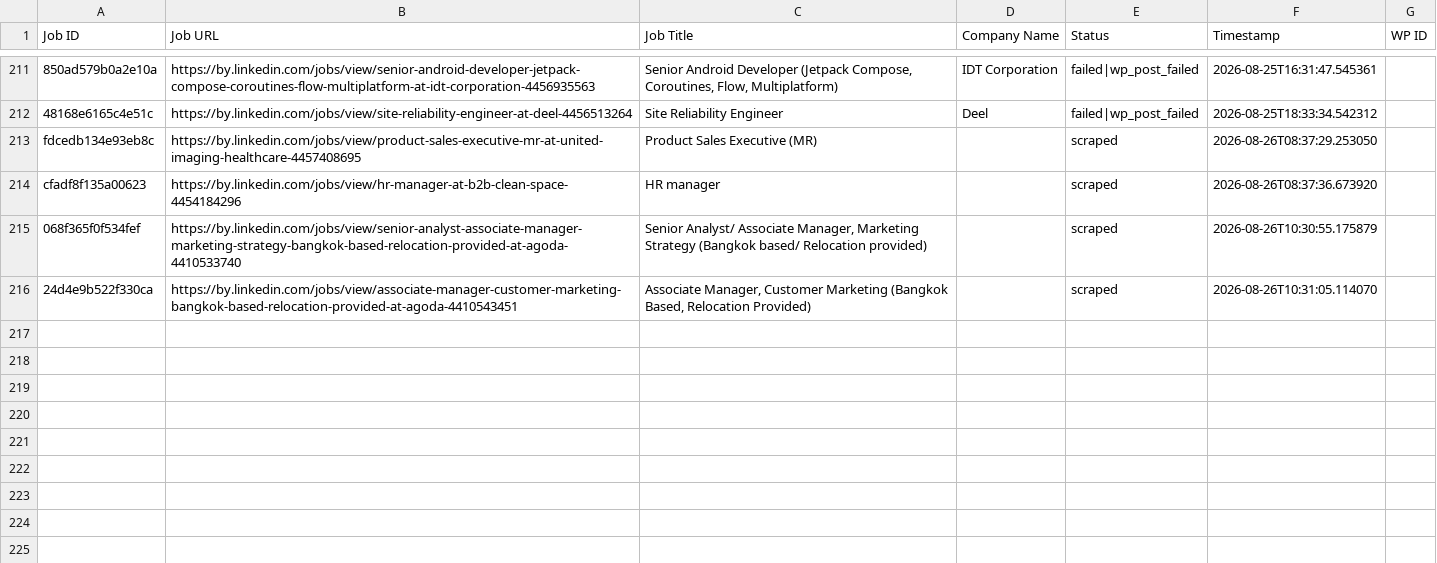
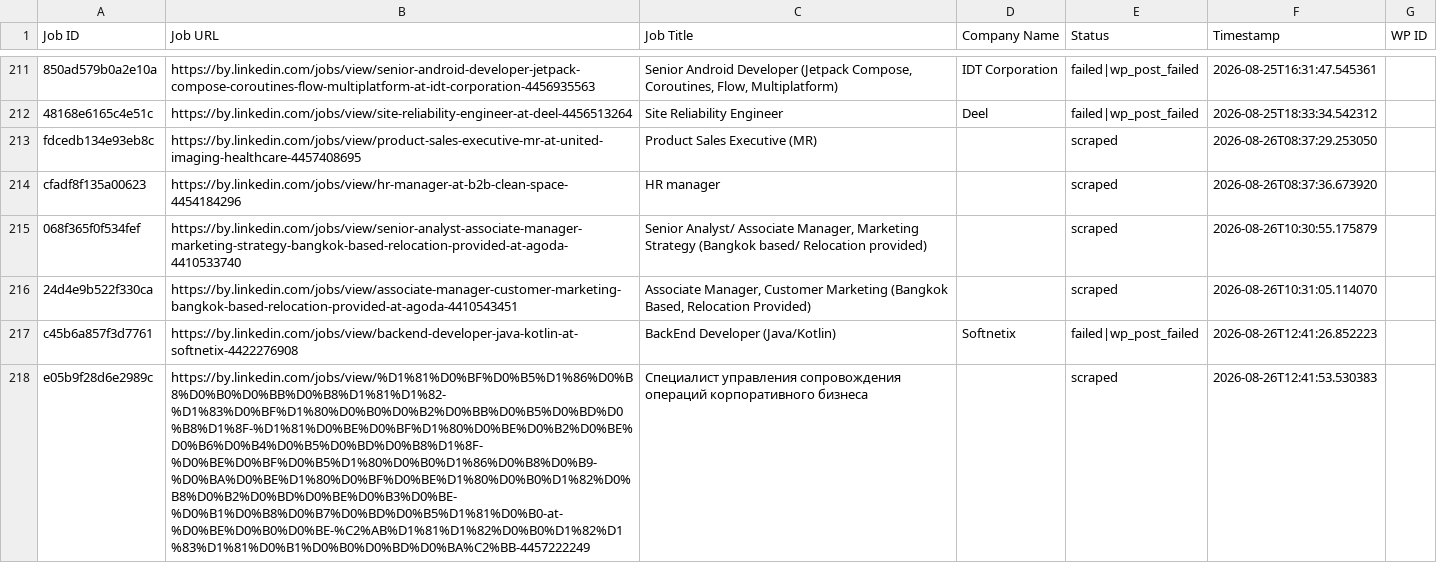
Before and after one commit to mimusdesign/by, a CSV file: processed_jobs.csv, drawn as a sheet; only a part is shown, gaps mark what is left out; the diff names each change by its address in the sheet, - before the commit and + after, or states it on an @@ line.

```diff
--- a/processed_jobs.csv
+++ b/processed_jobs.csv
+row 217: c45b6a857f3d7761 | https://by.linkedin.com/jobs/view/backend-developer-java-kotlin-at-softnetix-4422276908 | BackEnd Developer (Java/Kotlin) | Softnetix | failed|wp_post_failed | 2026-08-26T12:41:26.852223
+row 218: e05b9f28d6e2989c | https://by.linkedin.com/jobs/view/%D1%81%D0%BF%D0%B5%D1%86%D0%B8%D0%B0%D0%BB%D0%B8%D1%81%D1%82-%D1%83%D0%BF%D1%80%D0%B0%D0%B2%D0%BB%D0%B5%D0%BD%D0%B8%D1%8F-%D1%81%D0%BE%D0%BF%D1%80%D0%BE%D0%B2%D0%BE%D0%B6%D0%B4%D0%B5%D0%BD%D0%B8%D1%8F-%D0%BE%D0%BF%D0%B5%D1%80%D0%B0%D1%86%D0%B8%D0%B9-%D0%BA%D0%BE%D1%80%D0%BF%D0%BE%D1%80%D0%B0%D1%82%D0%B8%D0%B2%D0%BD%D0%BE%D0%B3%D0%BE-%D0%B1%D0%B8%D0%B7%D0%BD%D0%B5%D1%81%D0%B0-at-%D0%BE%D0%B0%D0%BE-%C2%AB%D1%81%D1%82%D0%B0%D1%82%D1%83%D1%81%D0%B1%D0%B0%D0%BD%D0%BA%C2%BB-4457222249 | Специалист управления сопровождения операций корпоративного бизнеса |  | scraped | 2026-08-26T12:41:53.530383
```
